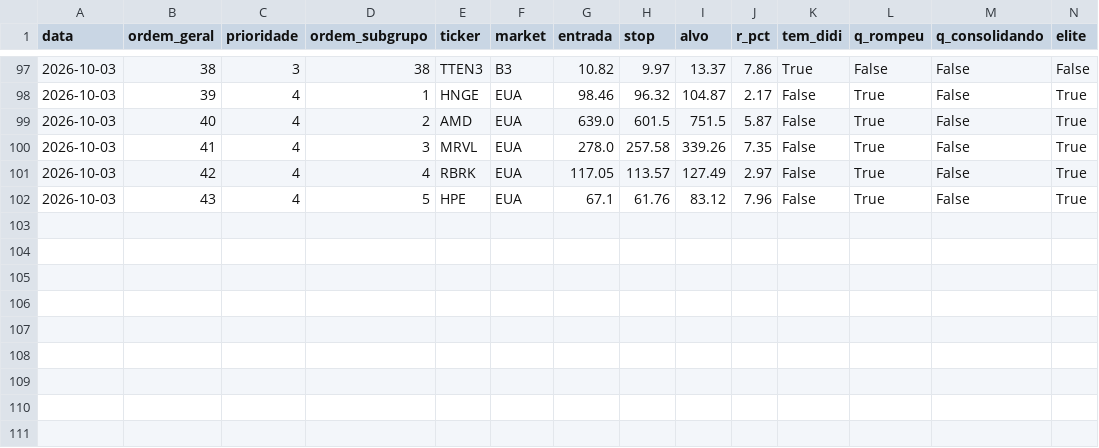
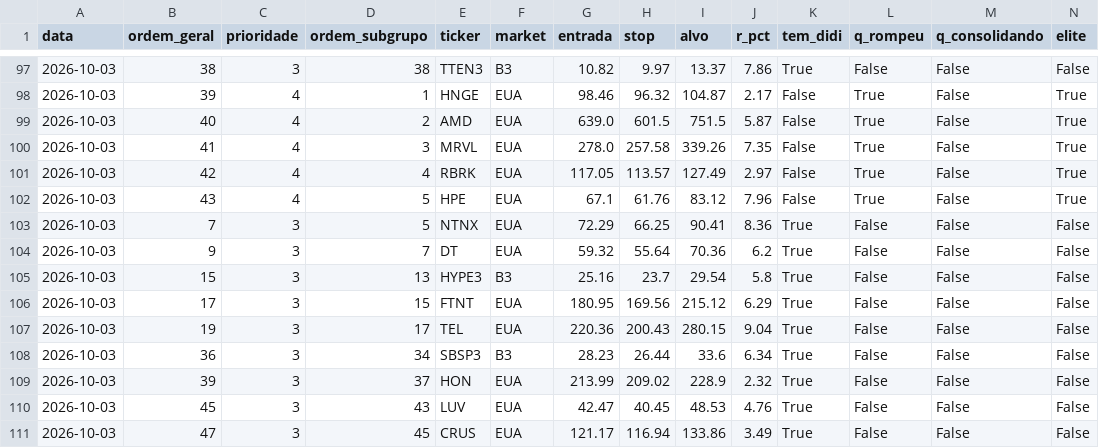
Before and after one commit to cassiocarvalho750-create/TradeDesk, a CSV file: historico_confluencia.csv, drawn as a sheet; only a part is shown, gaps mark what is left out; rows hold the shown columns only; the diff names each change by its address in the sheet, - before the commit and + after, or states it on an @@ line.

```diff
--- a/historico_confluencia.csv
+++ b/historico_confluencia.csv
+row 103: 2026-10-03 | 7 | 3 | 5 | NTNX | EUA | 72.29 | 66.25 | 90.41 | 8.36 | True | False | False | False
+row 104: 2026-10-03 | 9 | 3 | 7 | DT | EUA | 59.32 | 55.64 | 70.36 | 6.2 | True | False | False | False
+row 105: 2026-10-03 | 15 | 3 | 13 | HYPE3 | B3 | 25.16 | 23.7 | 29.54 | 5.8 | True | False | False | False
+row 106: 2026-10-03 | 17 | 3 | 15 | FTNT | EUA | 180.95 | 169.56 | 215.12 | 6.29 | True | False | False | False
+row 107: 2026-10-03 | 19 | 3 | 17 | TEL | EUA | 220.36 | 200.43 | 280.15 | 9.04 | True | False | False | False
+row 108: 2026-10-03 | 36 | 3 | 34 | SBSP3 | B3 | 28.23 | 26.44 | 33.6 | 6.34 | True | False | False | False
+row 109: 2026-10-03 | 39 | 3 | 37 | HON | EUA | 213.99 | 209.02 | 228.9 | 2.32 | True | False | False | False
+row 110: 2026-10-03 | 45 | 3 | 43 | LUV | EUA | 42.47 | 40.45 | 48.53 | 4.76 | True | False | False | False
+row 111: 2026-10-03 | 47 | 3 | 45 | CRUS | EUA | 121.17 | 116.94 | 133.86 | 3.49 | True | False | False | False
```
Also changed, not shown: historico_sinais_didi.csv, historico_sinais_insidebar.csv, 13 other files.
